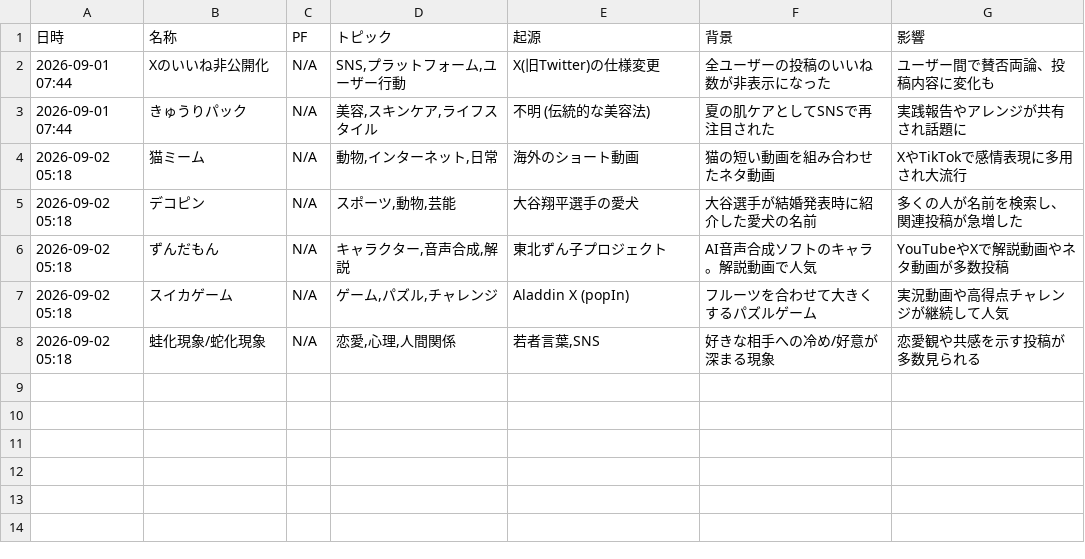
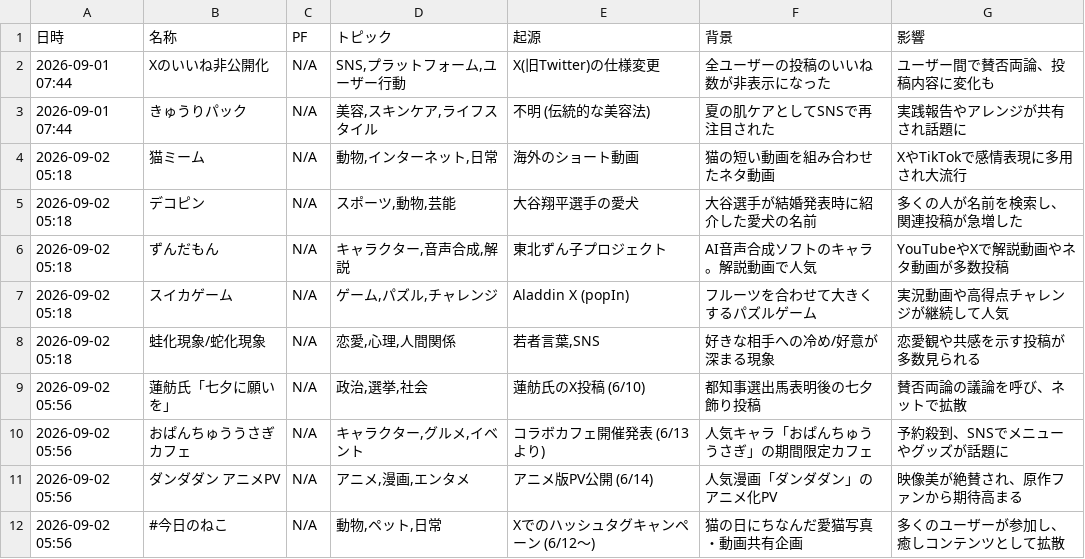
Before and after one commit to Hamaaan/sns-meme-reporting-jp, a CSV file: data/2026/2026-09_meme_trends.csv, drawn as a sheet.

```diff
--- a/data/2026/2026-09_meme_trends.csv
+++ b/data/2026/2026-09_meme_trends.csv
@@ -8 +8,5 @@
 2026-09-02 05:18,蛙化現象/蛇化現象,N/A,"恋愛,心理,人間関係","若者言葉,SNS",好きな相手への冷め/好意が深まる現象,恋愛観や共感を示す投稿が多数見られる
+2026-09-02 05:56,蓮舫氏「七夕に願いを」,N/A,"政治,選挙,社会",蓮舫氏のX投稿 (6/10),都知事選出馬表明後の七夕飾り投稿,賛否両論の議論を呼び、ネットで拡散
+2026-09-02 05:56,おぱんちゅううさぎカフェ,N/A,"キャラクター,グルメ,イベント",コラボカフェ開催発表 (6/13より),人気キャラ「おぱんちゅううさぎ」の期間限定カフェ,予約殺到、SNSでメニューやグッズが話題に
+2026-09-02 05:56,ダンダダン アニメPV,N/A,"アニメ,漫画,エンタメ",アニメ版PV公開 (6/14),人気漫画「ダンダダン」のアニメ化PV,映像美が絶賛され、原作ファンから期待高まる
+2026-09-02 05:56,#今日のねこ,N/A,"動物,ペット,日常",Xでのハッシュタグキャンペーン (6/12〜),猫の日にちなんだ愛猫写真・動画共有企画,多くのユーザーが参加し、癒しコンテンツとして拡散
```
